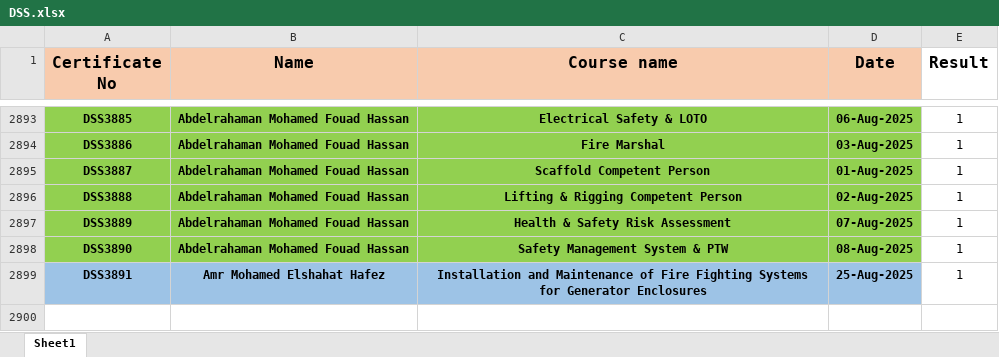
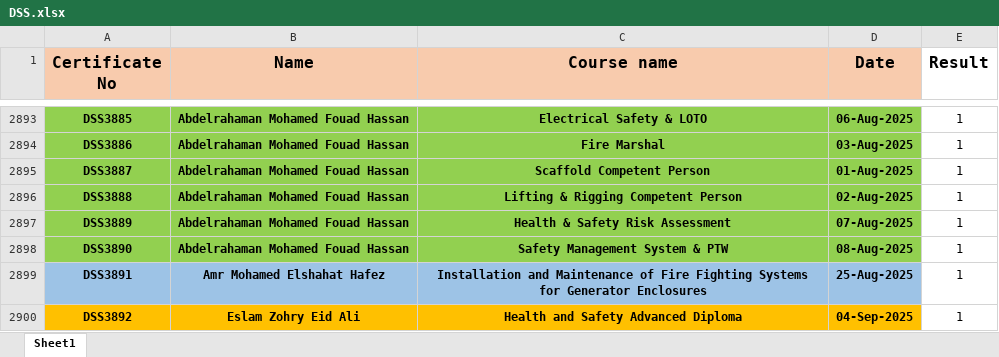
Before and after one commit to ahmedbendarey111/DSS_2025, an Excel workbook: DSS.xlsx, sheet Sheet1, drawn as a sheet; only a part is shown, gaps mark what is left out; values as stored, in another font and other column widths than the file's, no borders; the diff names each change by its address in the sheet, - before the commit and + after, or states it on an @@ line.

Commit message:
Add files via upload

```diff
--- a/DSS.xlsx (sheet Sheet1)
+++ b/DSS.xlsx (sheet Sheet1)
+row 2900: DSS3892 | Eslam Zohry Eid Ali | Health and Safety Advanced Diploma | 04-Sep-2025 | 1
```
